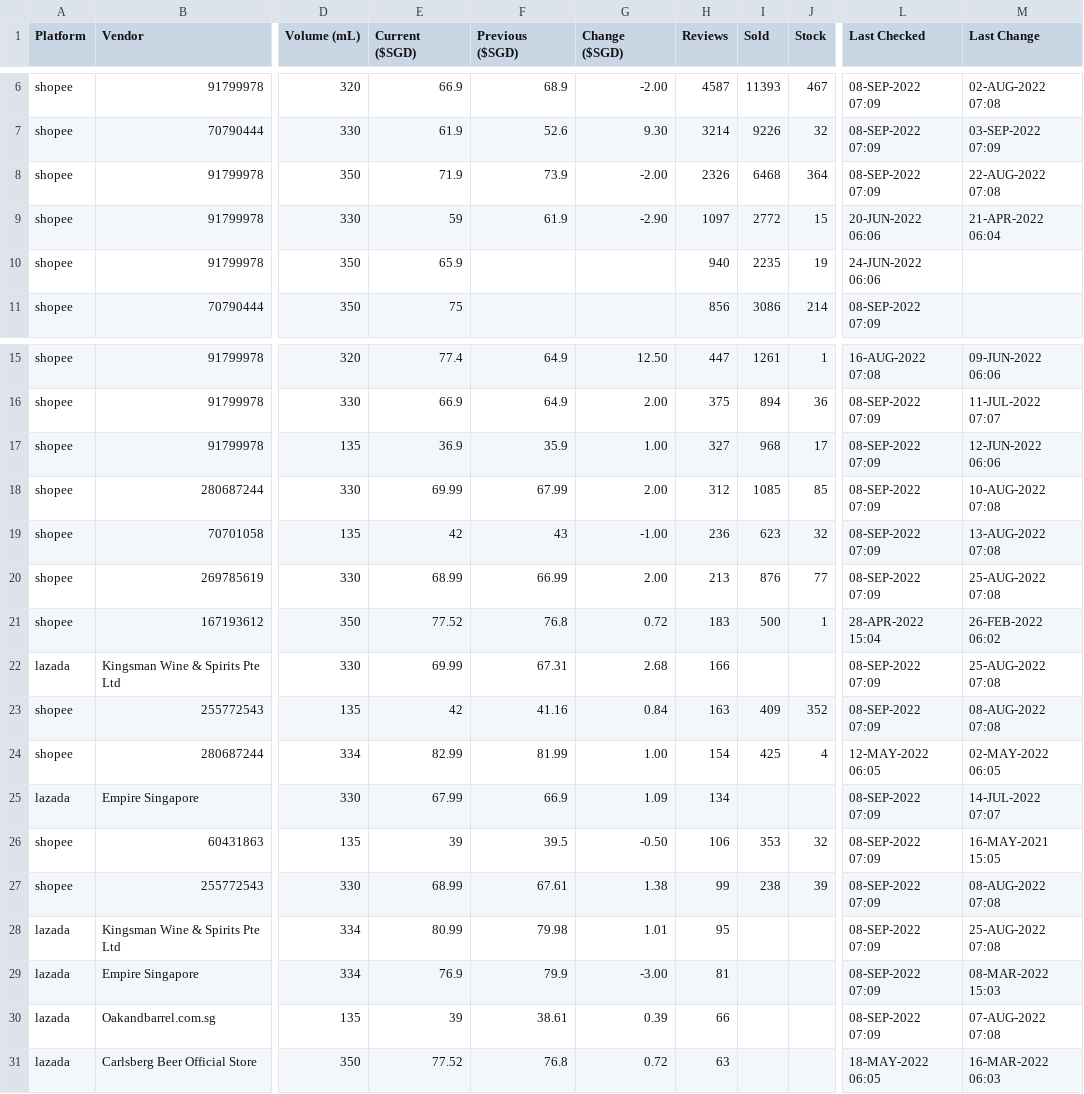
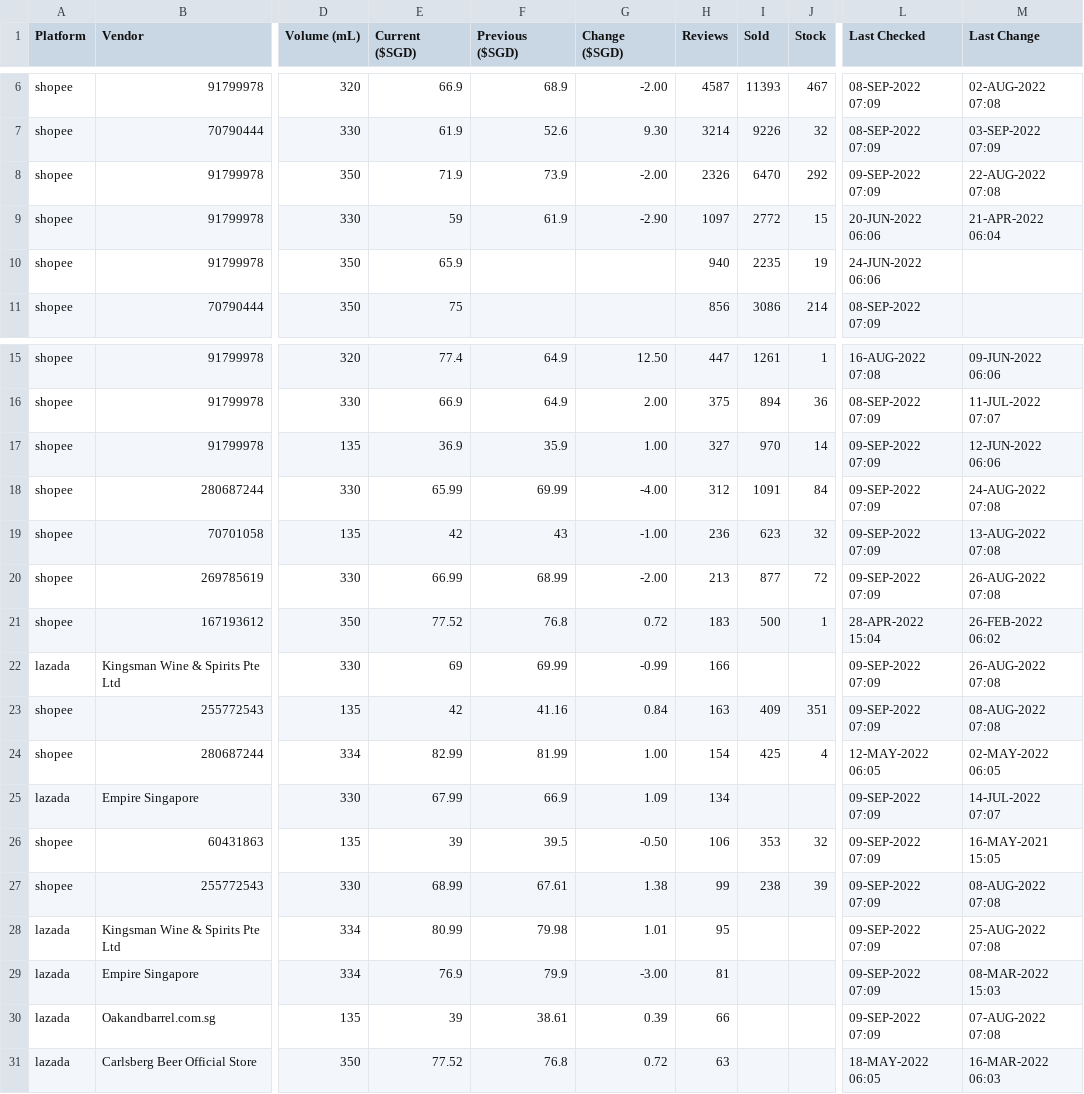
Before and after one commit to ngshiheng/fareview, a CSV file: data/asahi.csv, drawn as a sheet; only a part is shown, gaps mark what is left out; the diff names each change by its address in the sheet, - before the commit and + after, or states it on an @@ line.

```diff
--- a/data/asahi.csv
+++ b/data/asahi.csv
-I8 (Sold): 6468
+I8 (Sold): 6470
-J8 (Stock): 364
+J8 (Stock): 292
-L8 (Last Checked): 08-SEP-2022 07:09
+L8 (Last Checked): 09-SEP-2022 07:09
-I17 (Sold): 968
+I17 (Sold): 970
-J17 (Stock): 17
+J17 (Stock): 14
-L17:L20 (Last Checked): 08-SEP-2022 07:09
+L17:L20 (Last Checked): 09-SEP-2022 07:09
-E18 (Current ($SGD)): 69.99
+E18 (Current ($SGD)): 65.99
-F18 (Previous ($SGD)): 67.99
+F18 (Previous ($SGD)): 69.99
-G18 (Change ($SGD)): 2.00
+G18 (Change ($SGD)): -4.00
-I18 (Sold): 1085
+I18 (Sold): 1091
-J18 (Stock): 85
+J18 (Stock): 84
-M18 (Last Change): 10-AUG-2022 07:08
+M18 (Last Change): 24-AUG-2022 07:08
-E20 (Current ($SGD)): 68.99
+E20 (Current ($SGD)): 66.99
-F20 (Previous ($SGD)): 66.99
+F20 (Previous ($SGD)): 68.99
-G20 (Change ($SGD)): 2.00
+G20 (Change ($SGD)): -2.00
-I20 (Sold): 876
+I20 (Sold): 877
-J20 (Stock): 77
+J20 (Stock): 72
-M20 (Last Change): 25-AUG-2022 07:08
+M20 (Last Change): 26-AUG-2022 07:08
-E22 (Current ($SGD)): 69.99
+E22 (Current ($SGD)): 69
-F22 (Previous ($SGD)): 67.31
+F22 (Previous ($SGD)): 69.99
-G22 (Change ($SGD)): 2.68
+G22 (Change ($SGD)): -0.99
-L22:L23 (Last Checked): 08-SEP-2022 07:09
+L22:L23 (Last Checked): 09-SEP-2022 07:09
-M22 (Last Change): 25-AUG-2022 07:08
+M22 (Last Change): 26-AUG-2022 07:08
-J23 (Stock): 352
+J23 (Stock): 351
-L25:L30 (Last Checked): 08-SEP-2022 07:09
+L25:L30 (Last Checked): 09-SEP-2022 07:09
```
Also changed, not shown: data/carlsberg.csv, data/guinness.csv, 2 other files.
